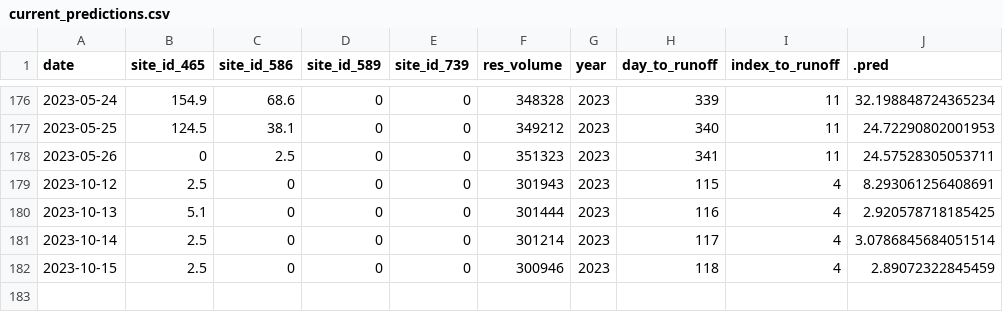
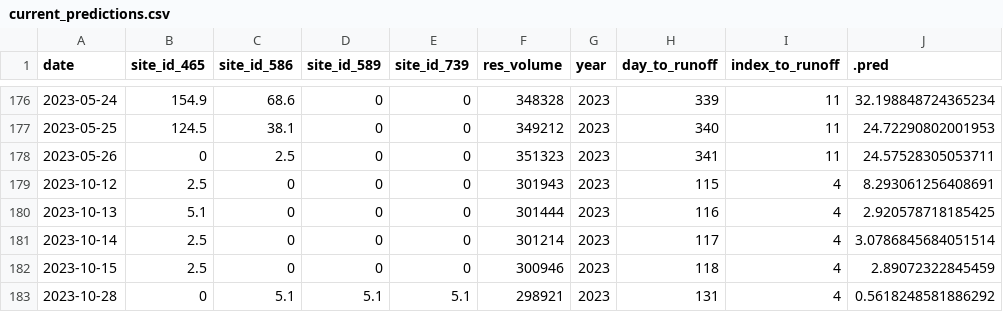
Before and after one commit to mschmidty/dolores_flow_predict, a CSV file: output/current_predictions.csv, drawn as a sheet; only a part is shown, gaps mark what is left out.

```diff
--- a/output/current_predictions.csv
+++ b/output/current_predictions.csv
@@ -182 +182,2 @@ date,site_id_465,site_id_586,site_id_589,site_id_739,res_volume,year,day_to_runo
 2023-10-15,2.5,0,0,0,300946,2023,118,4,2.89072322845459
+2023-10-28,0,5.1,5.1,5.1,298921,2023,131,4,0.5618248581886292
```
Also changed, not shown: output/flow_data_all.csv, 1 other file.
